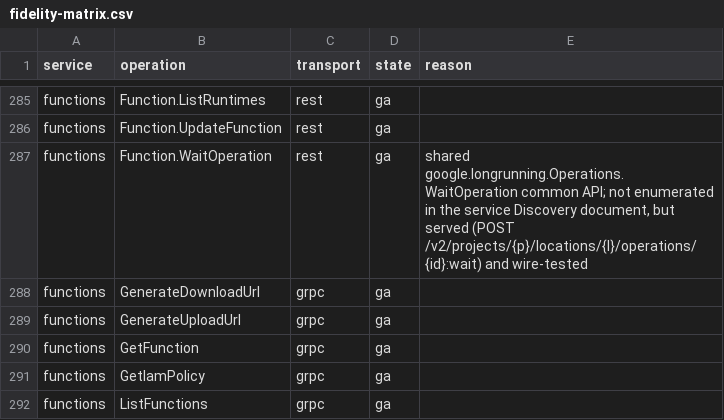
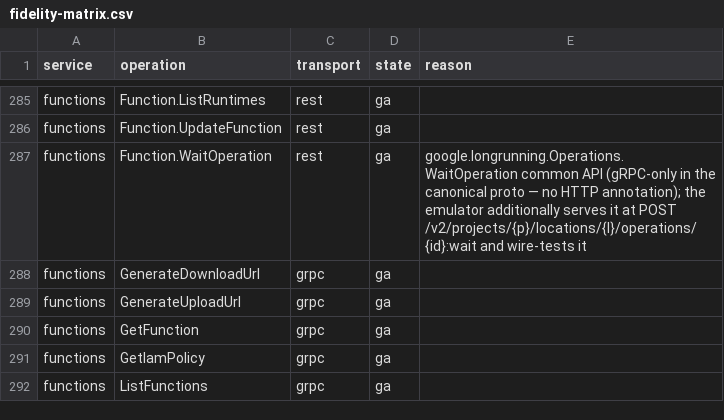
Before and after one commit to aamerik/jaiscloud, a CSV file: docs/fidelity/fidelity-matrix.csv, drawn as a sheet; only a part is shown, gaps mark what is left out.

Commit message:
fix(gcp/functions): keep delete operations Empty over Postgres (FD2)
Review follow-up: nullableJSON `v == nil` misses a typed-nil *Function, so
a delete operation persisted as JSONB null and read back as a non-nil zero
Function, rendering a Function response instead of google.protobuf.Empty.
Detect typed-nil pointers, unmarshal the snapshot into a *Function, default
operation timestamps in the memory store for parity, and cover the delete-op
round-trip. Also pin the REST :wait route in the codec test and correct the
WaitOperation fidelity reason (gRPC-only common API).

```diff
--- a/docs/fidelity/fidelity-matrix.csv
+++ b/docs/fidelity/fidelity-matrix.csv
@@ -286,3 +286,3 @@ functions,Function.ListRuntimes,rest,ga,
 functions,Function.UpdateFunction,rest,ga,
-functions,Function.WaitOperation,rest,ga,"shared google.longrunning.Operations.WaitOperation common API; not enumerated in the service Discovery document, but served (POST /v2/projects/{p}/locations/{l}/operations/{id}:wait) and wire-tested"
+functions,Function.WaitOperation,rest,ga,google.longrunning.Operations.WaitOperation common API (gRPC-only in the canonical proto — no HTTP annotation); the emulator additionally serves it at POST /v2/projects/{p}/locations/{l}/operations/{id}:wait and wire-tests it
 functions,GenerateDownloadUrl,grpc,ga,
```
Also changed, not shown: 7 other files.
